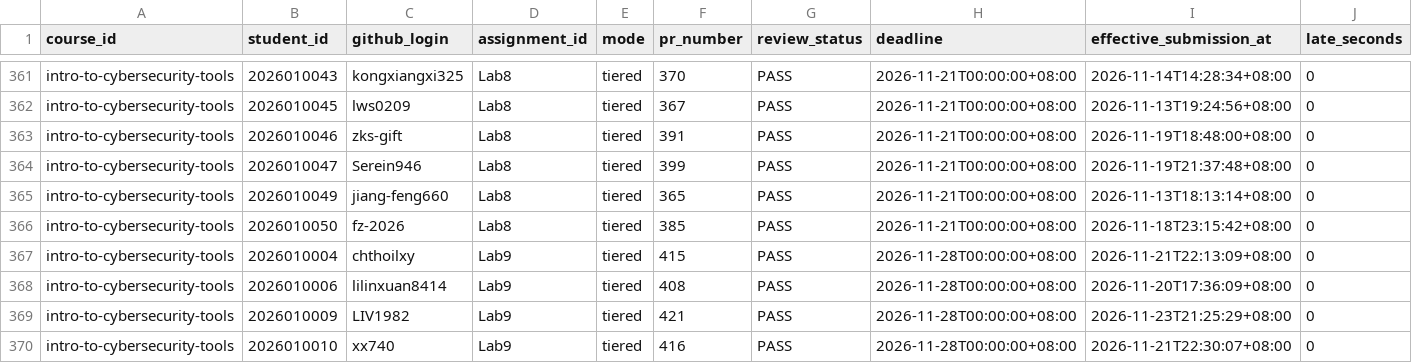
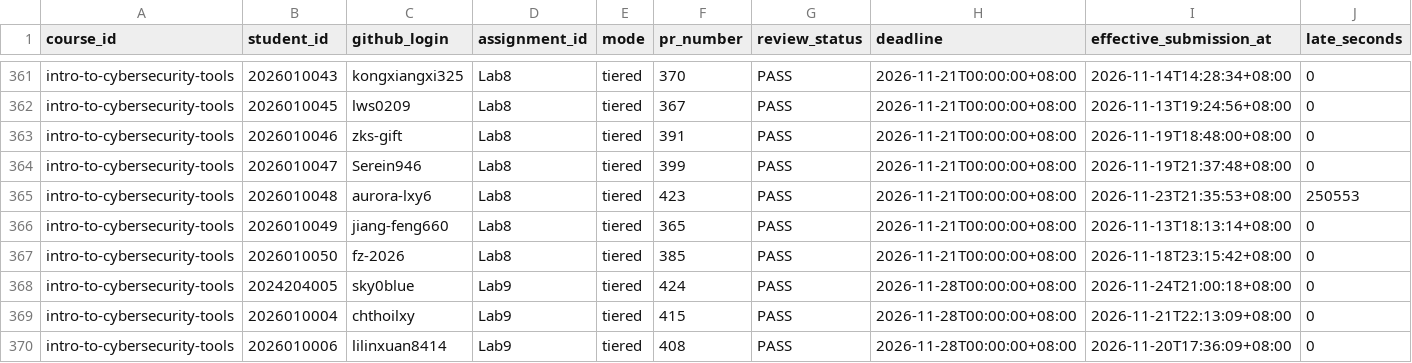
Before and after one commit to LiuXiYing/IntroToCybersecurityTools, a CSV file: reports/submissions.csv, drawn as a sheet; only a part is shown, gaps mark what is left out; the shorter side is filled out with more unchanged rows; rows hold the shown columns only; the diff names each change by its address in the sheet, - before the commit and + after, or states it on an @@ line.

```diff
--- a/reports/submissions.csv
+++ b/reports/submissions.csv
+row 365: intro-to-cybersecurity-tools | 2026010048 | aurora-lxy6 | Lab8 | tiered | 423 | PASS | 2026-11-21T00:00:00+08:00 | 2026-11-23T21:35:53+08:00 | 250553
+row 368: intro-to-cybersecurity-tools | 2024204005 | sky0blue | Lab9 | tiered | 424 | PASS | 2026-11-28T00:00:00+08:00 | 2026-11-24T21:00:18+08:00 | 0
```
